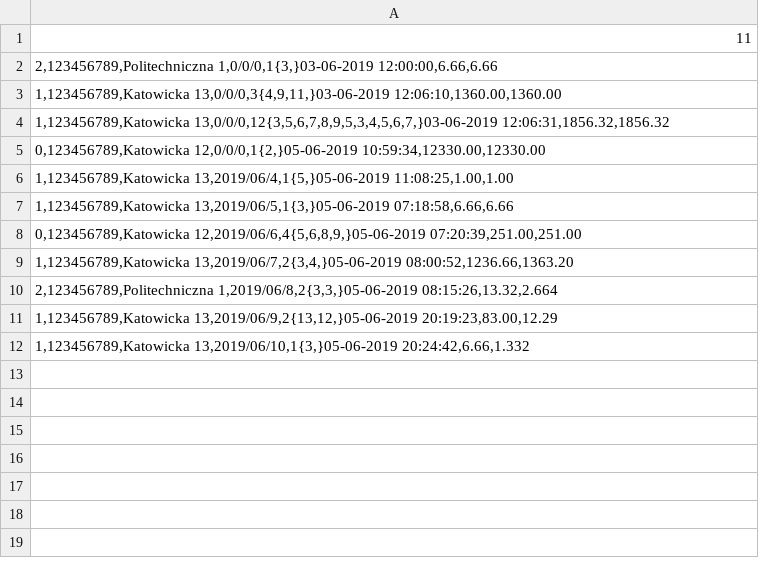
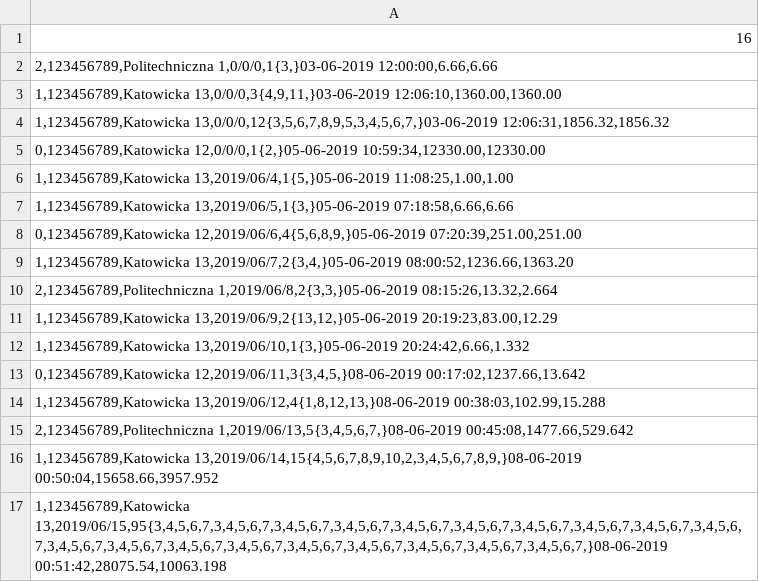
Before and after one commit to matik251/FakTest, a CSV file: FakTest/bin/Debug/Transkacje.csv, drawn as a sheet.

```diff
--- a/FakTest/bin/Debug/Transkacje.csv
+++ b/FakTest/bin/Debug/Transkacje.csv
@@ -1,2 +1,2 @@
-11;
+16;
 2,123456789,Politechniczna 1,0/0/0,1{3,}03-06-2019 12:00:00,6.66,6.66;
@@ -12 +12,6 @@
 1,123456789,Katowicka 13,2019/06/10,1{3,}05-06-2019 20:24:42,6.66,1.332;
+0,123456789,Katowicka 12,2019/06/11,3{3,4,5,}08-06-2019 00:17:02,1237.66,13.642;
+1,123456789,Katowicka 13,2019/06/12,4{1,8,12,13,}08-06-2019 00:38:03,102.99,15.288;
+2,123456789,Politechniczna 1,2019/06/13,5{3,4,5,6,7,}08-06-2019 00:45:08,1477.66,529.642;
+1,123456789,Katowicka 13,2019/06/14,15{4,5,6,7,8,9,10,2,3,4,5,6,7,8,9,}08-06-2019 00:50:04,15658.66,3957.952;
+1,123456789,Katowicka 13,2019/06/15,95{3,4,5,6,7,3,4,5,6,7,3,4,5,6,7,3,4,5,6,7,3,4,5,6,7,3,4,5,6,7,3,4,5,6,7,3,4,5,6,7,3,4,5,6,7,3,4,5,6,7,3,4,5,6,7,3,4,5,6,7,3,4,5,6,7,3,4,5,6,7,3,4,5,6,7,3,4,5,6,7,3,4,5,6,7,3,4,5,6,7,3,4,5,6,7,}08-06-2019 00:51:42,28075.54,10063.198;
```
Also changed, not shown: 15 other files.
